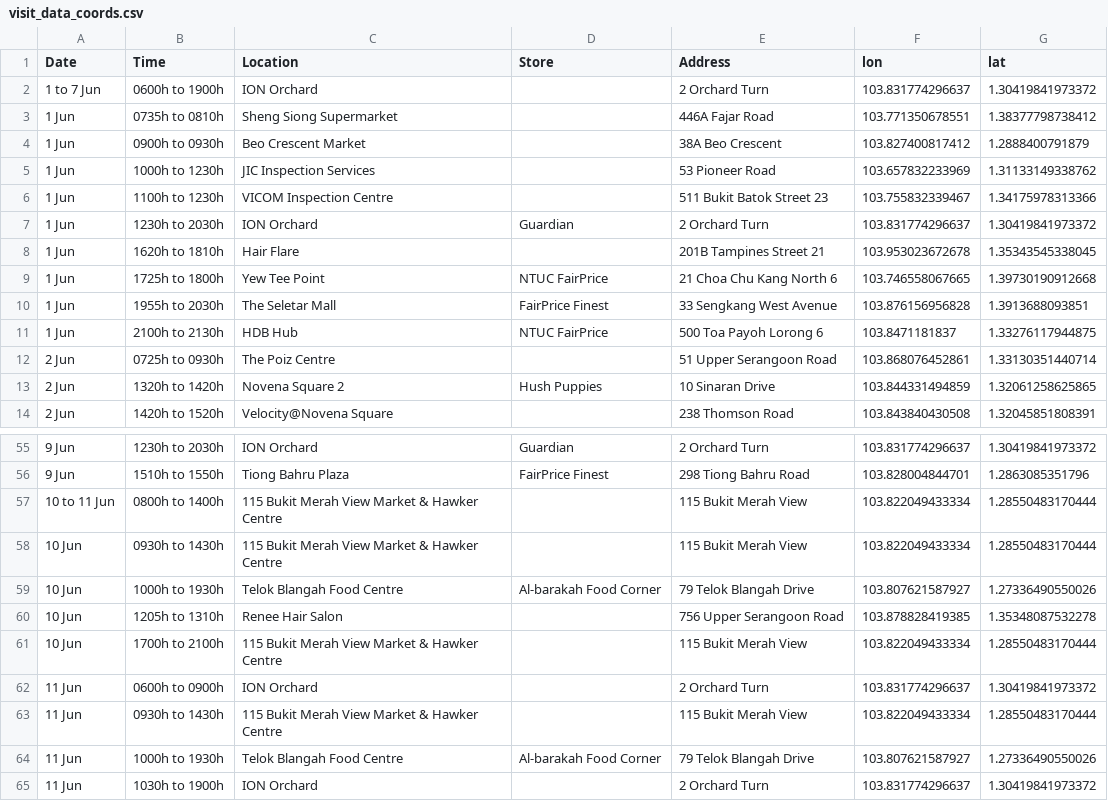
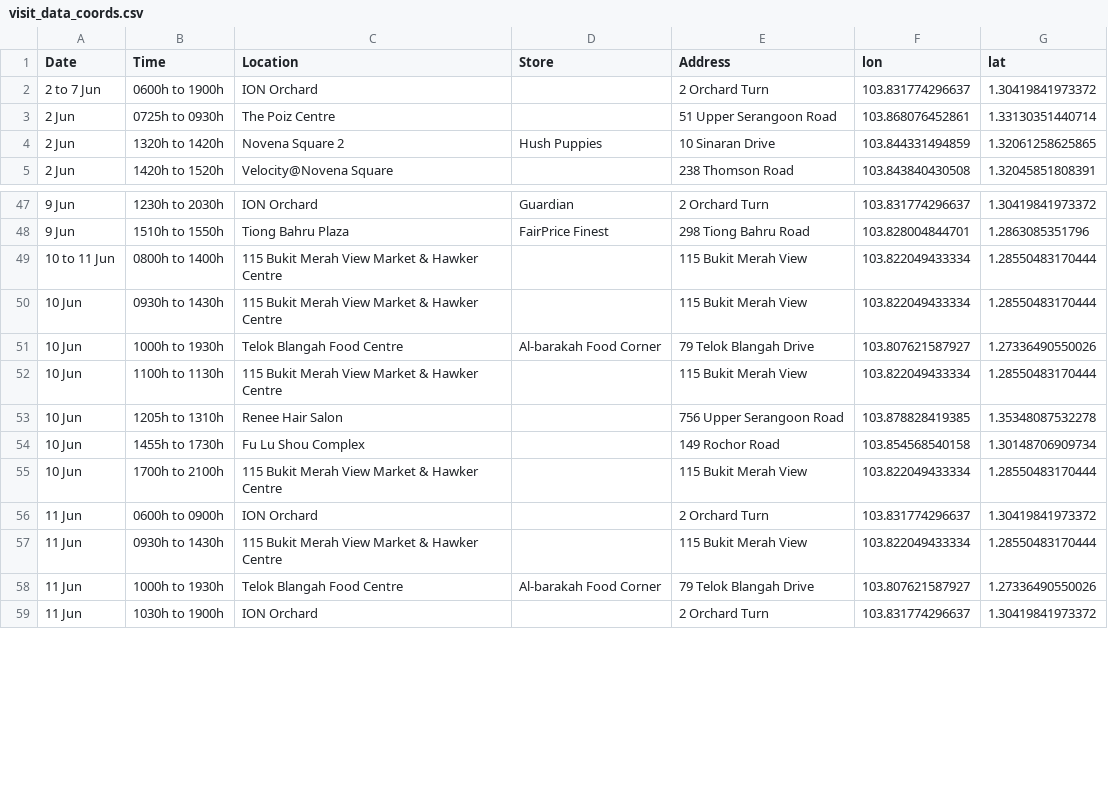
Before and after one commit to nicolenwd/wheregotcovid, a CSV file: data/visit_data_coords.csv, drawn as a sheet; only a part is shown, gaps mark what is left out; the diff covers the shown part only.

```diff
--- a/data/visit_data_coords.csv
+++ b/data/visit_data_coords.csv
@@ -1,12 +1,3 @@
 Date,Time,Location,Store,Address,lon,lat
-1 to 7 Jun,0600h to 1900h,ION Orchard,,2 Orchard Turn,103.831774296637,1.30419841973372
-1 Jun,0735h to 0810h,Sheng Siong Supermarket,,446A Fajar Road,103.771350678551,1.38377798738412
-1 Jun,0900h to 0930h,Beo Crescent Market,,38A Beo Crescent,103.827400817412,1.2888400791879
-1 Jun,1000h to 1230h,JIC Inspection Services,,53 Pioneer Road,103.657832233969,1.31133149338762
-1 Jun,1100h to 1230h,VICOM Inspection Centre,,511 Bukit Batok Street 23,103.755832339467,1.34175978313366
-1 Jun,1230h to 2030h,ION Orchard,Guardian,2 Orchard Turn,103.831774296637,1.30419841973372
-1 Jun,1620h to 1810h,Hair Flare,,201B Tampines Street 21,103.953023672678,1.35343545338045
-1 Jun,1725h to 1800h,Yew Tee Point,NTUC FairPrice,21 Choa Chu Kang North 6,103.746558067665,1.39730190912668
-1 Jun,1955h to 2030h,The Seletar Mall,FairPrice Finest,33 Sengkang West Avenue,103.876156956828,1.3913688093851
-1 Jun,2100h to 2130h,HDB Hub,NTUC FairPrice,500 Toa Payoh Lorong 6,103.8471181837,1.33276117944875
+2 to 7 Jun,0600h to 1900h,ION Orchard,,2 Orchard Turn,103.831774296637,1.30419841973372
 2 Jun,0725h to 0930h,The Poiz Centre,,51 Upper Serangoon Road,103.868076452861,1.33130351440714
@@ -59,3 +51,5 @@ Date,Time,Location,Store,Address,lon,lat
 10 Jun,1000h to 1930h,Telok Blangah Food Centre,Al-barakah Food Corner,79 Telok Blangah Drive,103.807621587927,1.27336490550026
+10 Jun,1100h to 1130h,115 Bukit Merah View Market & Hawker Centre,,115 Bukit Merah View,103.822049433334,1.28550483170444
 10 Jun,1205h to 1310h,Renee Hair Salon,,756 Upper Serangoon Road,103.878828419385,1.35348087532278
+10 Jun,1455h to 1730h,Fu Lu Shou Complex,,149 Rochor Road,103.854568540158,1.30148706909734
 10 Jun,1700h to 2100h,115 Bukit Merah View Market & Hawker Centre,,115 Bukit Merah View,103.822049433334,1.28550483170444
```
Also changed, not shown: 13 added rows elsewhere in this file, data/visit_data_clean.csv, data/visit_data_raw.csv, 3 other files.
